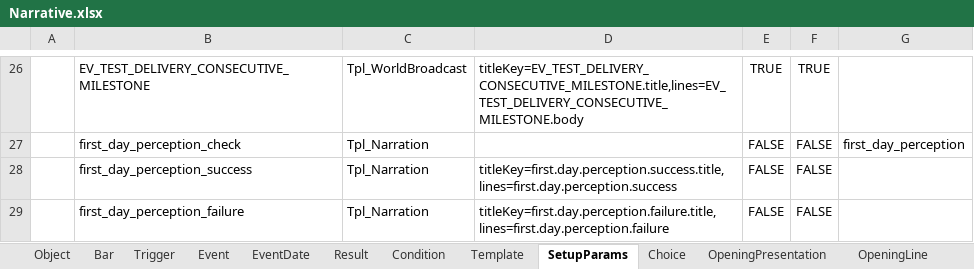
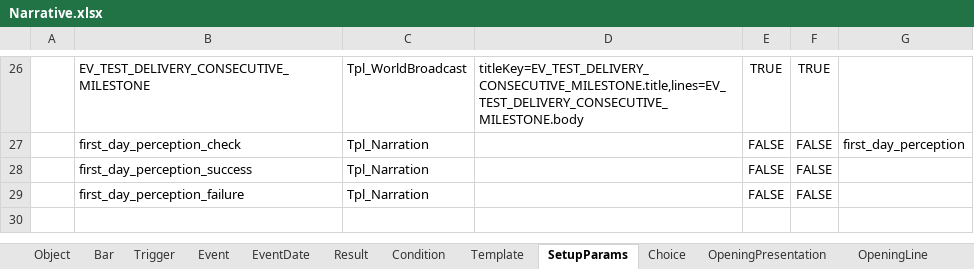
Before and after one commit to Alt-love-F4/juguangdeng2026, an Excel workbook: Assets/ConfigTables/Data/Narrative/Narrative.xlsx, sheet SetupParams, drawn as a sheet; only a part is shown, gaps mark what is left out; values as stored, in another font and other column widths than the file's, no borders; the diff names each change by its address in the sheet, - before the commit and + after, or states it on an @@ line.

```diff
--- a/Assets/ConfigTables/Data/Narrative/Narrative.xlsx (sheet SetupParams)
+++ b/Assets/ConfigTables/Data/Narrative/Narrative.xlsx (sheet SetupParams)
-D28: titleKey=first.day.perception.success.title,lines=first.day.perception.success
+D28: (empty)
-D29: titleKey=first.day.perception.failure.title,lines=first.day.perception.failure
+D29: (empty)
```
Also changed, not shown: sheet OpeningLine, sheet OpeningPresentation, sheet Event, other sheet tabs, Assets/ConfigTables/Data/Shared/Text.xlsx, 30 other files.
